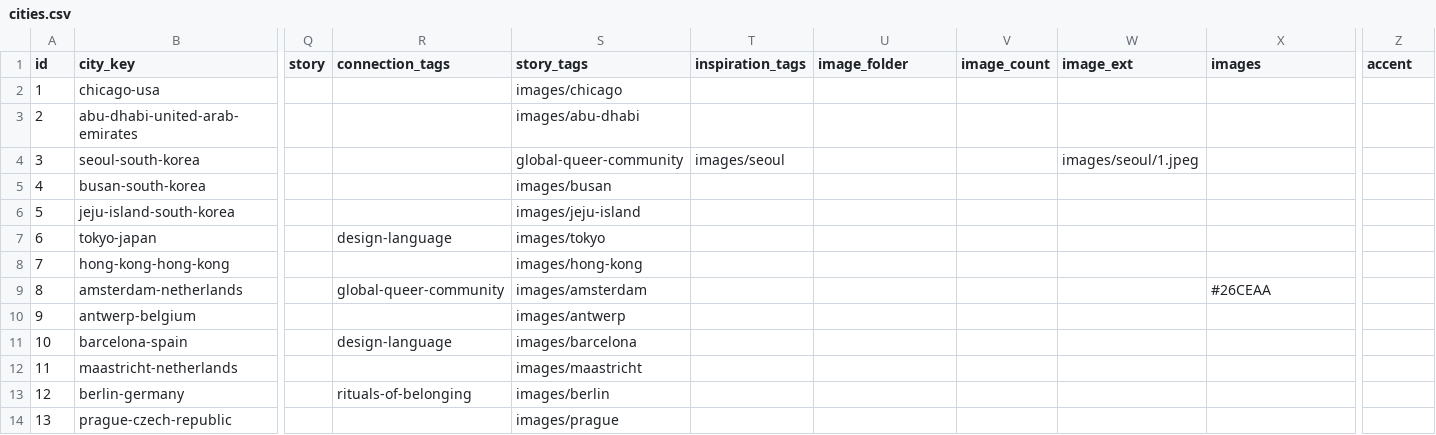
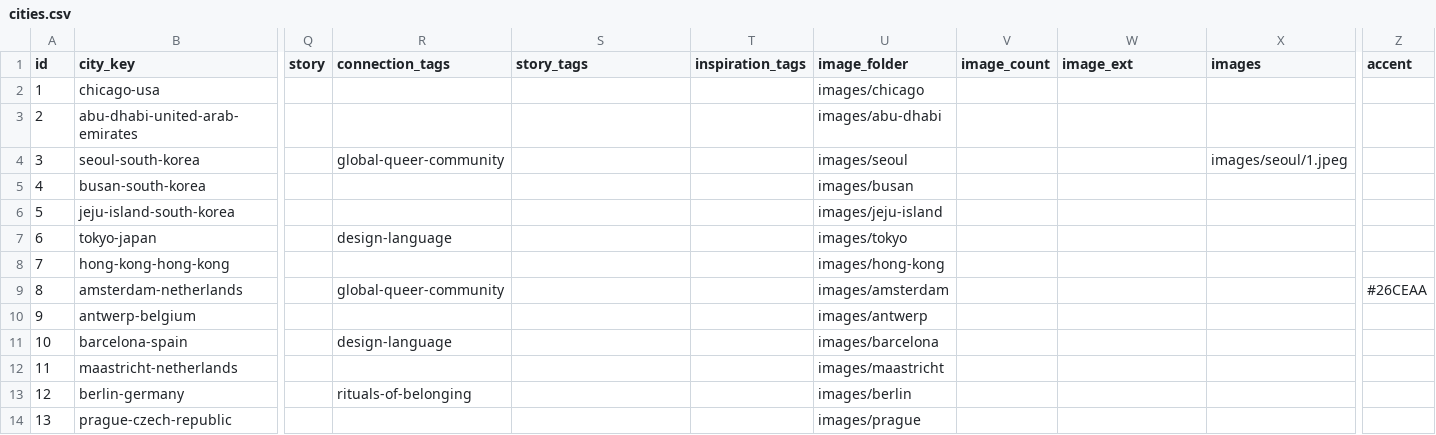
Before and after one commit to nick-huber26/nickinthe.world, a CSV file: data/cities.csv, drawn as a sheet; only a part is shown, gaps mark what is left out; the diff covers the shown part only; the diff names each change by its address in the sheet, - before the commit and + after, or states it on an @@ line.

Commit message:
Fix city CSV alignment and cross-tag rendering

```diff
--- a/data/cities.csv
+++ b/data/cities.csv
-S2 (story_tags): images/chicago
+S2 (story_tags): (empty)
-U2 (image_folder): (empty)
+U2 (image_folder): images/chicago
-S3 (story_tags): images/abu-dhabi
+S3 (story_tags): (empty)
-U3 (image_folder): (empty)
+U3 (image_folder): images/abu-dhabi
-R4 (connection_tags): (empty)
+R4 (connection_tags): global-queer-community
-S4 (story_tags): global-queer-community
+S4 (story_tags): (empty)
-T4 (inspiration_tags): images/seoul
+T4 (inspiration_tags): (empty)
-U4 (image_folder): (empty)
+U4 (image_folder): images/seoul
-W4 (image_ext): images/seoul/1.jpeg
+W4 (image_ext): (empty)
-X4 (images): (empty)
+X4 (images): images/seoul/1.jpeg
-S5 (story_tags): images/busan
+S5 (story_tags): (empty)
-U5 (image_folder): (empty)
+U5 (image_folder): images/busan
-S6 (story_tags): images/jeju-island
+S6 (story_tags): (empty)
-U6 (image_folder): (empty)
+U6 (image_folder): images/jeju-island
-S7 (story_tags): images/tokyo
+S7 (story_tags): (empty)
-U7 (image_folder): (empty)
+U7 (image_folder): images/tokyo
-S8 (story_tags): images/hong-kong
+S8 (story_tags): (empty)
-U8 (image_folder): (empty)
+U8 (image_folder): images/hong-kong
-S9 (story_tags): images/amsterdam
+S9 (story_tags): (empty)
-U9 (image_folder): (empty)
+U9 (image_folder): images/amsterdam
-X9 (images): #26CEAA
+X9 (images): (empty)
-Z9 (accent): (empty)
+Z9 (accent): #26CEAA
-S10 (story_tags): images/antwerp
+S10 (story_tags): (empty)
-U10 (image_folder): (empty)
+U10 (image_folder): images/antwerp
-S11 (story_tags): images/barcelona
+S11 (story_tags): (empty)
-U11 (image_folder): (empty)
+U11 (image_folder): images/barcelona
-S12 (story_tags): images/maastricht
+S12 (story_tags): (empty)
-U12 (image_folder): (empty)
+U12 (image_folder): images/maastricht
-S13 (story_tags): images/berlin
+S13 (story_tags): (empty)
-U13 (image_folder): (empty)
+U13 (image_folder): images/berlin
-S14 (story_tags): images/prague
+S14 (story_tags): (empty)
-U14 (image_folder): (empty)
+U14 (image_folder): images/prague
```
Also changed, not shown: 20 edited cells elsewhere in this file.
